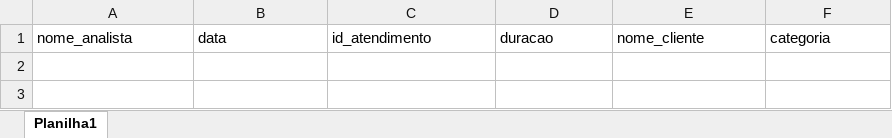
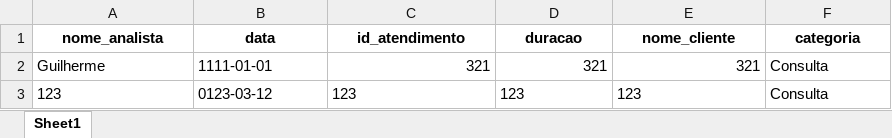
Before and after one commit to GuilhermeSavioRibas/monitorias, an Excel workbook: monitorias.xlsx, sheet Sheet1, drawn as a sheet; values as stored, in another font and other column widths than the file's, no borders; the diff names each change by its address in the sheet, - before the commit and + after, or states it on an @@ line.

Commit message:
Adição de campos no registro de monitorias.

```diff
--- a/monitorias.xlsx (sheet Sheet1)
+++ b/monitorias.xlsx (sheet Sheet1)
-sheet tab: Planilha1
+sheet tab: Sheet1
@@ A1:F1 bold: off → on, alignment: left → center @@
+row 2: Guilherme | 1111-01-01 | 321 | 321 | 321 | Consulta
+row 3: 123 | 0123-03-12 | 123 | 123 | 123 | Consulta
```
Also changed, not shown: 1 other file.
